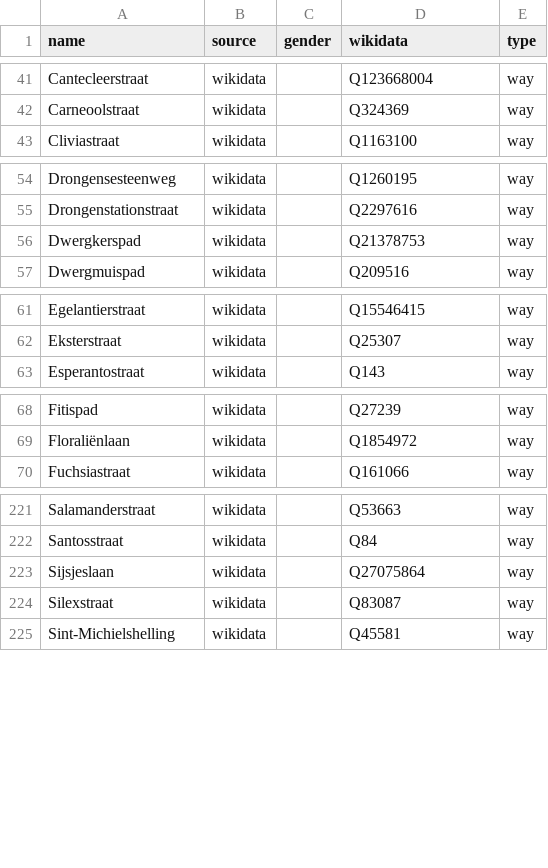
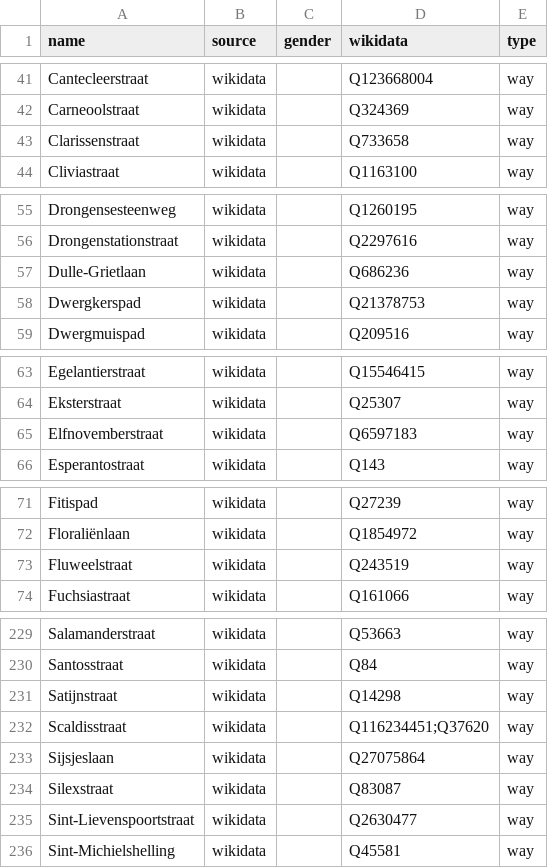
Before and after one commit to EqualStreetNames/equalstreetnames-gent, a CSV file: data/other.csv, drawn as a sheet; only a part is shown, gaps mark what is left out; the diff covers the shown part only.

```diff
--- a/data/other.csv
+++ b/data/other.csv
@@ -42,2 +42,3 @@ Cantecleerstraat,wikidata,,Q123668004,way
 Carneoolstraat,wikidata,,Q324369,way
+Clarissenstraat,wikidata,,Q733658,way
 Cliviastraat,wikidata,,Q1163100,way
@@ -55,2 +56,3 @@ Drongensesteenweg,wikidata,,Q1260195,way
 Drongenstationstraat,wikidata,,Q2297616,way
+Dulle-Grietlaan,wikidata,,Q686236,way
 Dwergkerspad,wikidata,,Q21378753,way
@@ -62,2 +64,3 @@ Egelantierstraat,wikidata,,Q15546415,way
 Eksterstraat,wikidata,,Q25307,way
+Elfnovemberstraat,wikidata,,Q6597183,way
 Esperantostraat,wikidata,,Q143,way
@@ -69,2 +72,3 @@ Fitispad,wikidata,,Q27239,way
 Floraliënlaan,wikidata,,Q1854972,way
+Fluweelstraat,wikidata,,Q243519,way
 Fuchsiastraat,wikidata,,Q161066,way
@@ -222,4 +230,7 @@ Salamanderstraat,wikidata,,Q53663,way
 Santosstraat,wikidata,,Q84,way
+Satijnstraat,wikidata,,Q14298,way
+Scaldisstraat,wikidata,,Q116234451;Q37620,way
 Sijsjeslaan,wikidata,,Q27075864,way
 Silexstraat,wikidata,,Q83087,way
+Sint-Lievenspoortstraat,wikidata,,Q2630477,way
 Sint-Michielshelling,wikidata,,Q45581,way
```
Also changed, not shown: 10 added rows, 15 removed rows and 1 edited cell elsewhere in this file, data/gender.csv, 3 other files.
